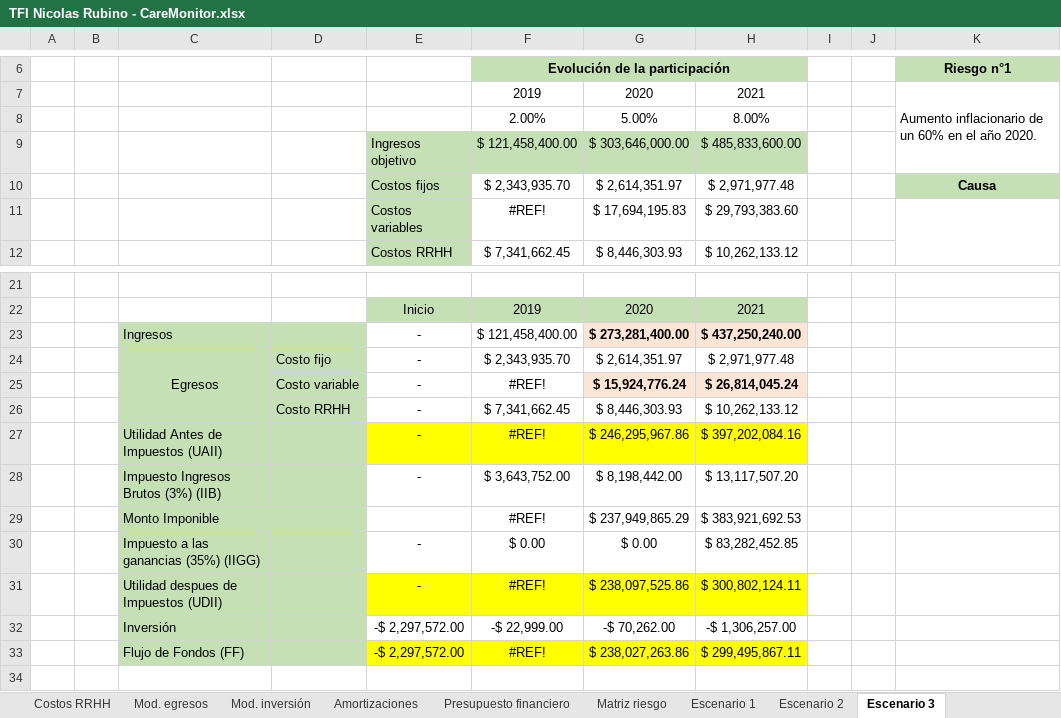
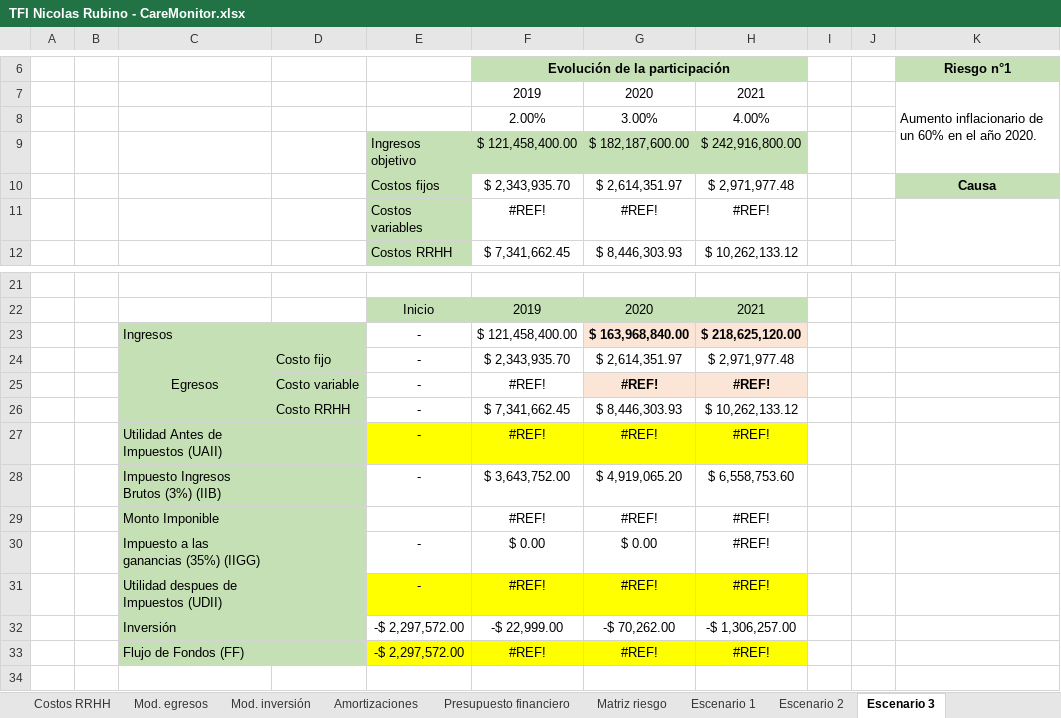
Before and after one commit to nicor1994/CareMonitor-NicolasRubino, an Excel workbook: SAP/TFI Nicolas Rubino - CareMonitor.xlsx, sheet Escenario 3, drawn as a sheet; only a part is shown, gaps mark what is left out; values as stored, in another font and other column widths than the file's, no borders; charts and pictures not drawn; removed rows and columns are numbered as before the commit, all else as after; the diff names each change by its address in the sheet, - before the commit and + after, or states it on an @@ line.

```diff
--- a/SAP/TFI Nicolas Rubino - CareMonitor.xlsx (sheet Escenario 3)
+++ b/SAP/TFI Nicolas Rubino - CareMonitor.xlsx (sheet Escenario 3)
-row 8:  |  |  |  |  | 2.00% | 5.00% | 8.00%
-row 9:  |  |  |  | Ingresos objetivo | $ 121,458,400.00 | $ 303,646,000.00 | $ 485,833,600.00
+row 8:  |  |  |  |  | 2.00% | 3.00% | 4.00%
+row 9:  |  |  |  | Ingresos objetivo | $ 121,458,400.00 | $ 182,187,600.00 | $ 242,916,800.00
-G11: $ 17,694,195.83
+G11: #REF!
-H11: $ 29,793,383.60
+H11: #REF!
-G23: $ 273,281,400.00
+G23: $ 163,968,840.00
-H23: $ 437,250,240.00
+H23: $ 218,625,120.00
-G25: $ 15,924,776.24
+G25: #REF!
-H25: $ 26,814,045.24
+H25: #REF!
-G27: $ 246,295,967.86
+G27: #REF!
-H27: $ 397,202,084.16
+H27: #REF!
-G28: $ 8,198,442.00
+G28: $ 4,919,065.20
-H28: $ 13,117,507.20
+H28: $ 6,558,753.60
-G29: $ 237,949,865.29
+G29: #REF!
-H29: $ 383,921,692.53
+H29: #REF!
-H30: $ 83,282,452.85
+H30: #REF!
-G31: $ 238,097,525.86
+G31: #REF!
-H31: $ 300,802,124.11
+H31: #REF!
-G33: $ 238,027,263.86
+G33: #REF!
-H33: $ 299,495,867.11
+H33: #REF!
```
Also changed, not shown: sheet Proy. ventas, sheet Costos variables, sheet Mod. ingresos, sheet Plan de contingencia, sheet Escenario 1, sheet Escenario 2, 7 more sheets, formulas that keep their value, charts or pictures.
